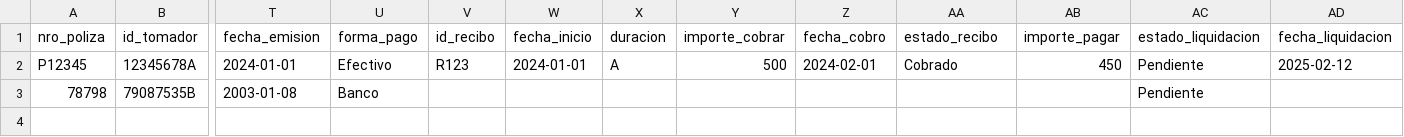
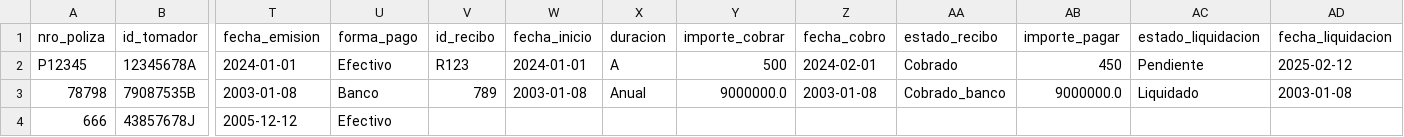
Before and after one commit to vic942tor/Visual_estudio, a CSV file: Programación/Correduria/correduriadata.csv, drawn as a sheet; only a part is shown, gaps mark what is left out; rows hold the shown columns only; the diff names each change by its address in the sheet, - before the commit and + after, or states it on an @@ line.

```diff
--- a/Programación/Correduria/correduriadata.csv
+++ b/Programación/Correduria/correduriadata.csv
-V3 (id_recibo): (empty)
+V3 (id_recibo): 789
-W3 (fecha_inicio): (empty)
+W3 (fecha_inicio): 2003-01-08
-X3 (duracion): (empty)
+X3 (duracion): Anual
-Y3 (importe_cobrar): (empty)
+Y3 (importe_cobrar): 9000000.0
-Z3 (fecha_cobro): (empty)
+Z3 (fecha_cobro): 2003-01-08
-AA3 (estado_recibo): (empty)
+AA3 (estado_recibo): Cobrado_banco
-AB3 (importe_pagar): (empty)
+AB3 (importe_pagar): 9000000.0
-AC3 (estado_liquidacion): Pendiente
+AC3 (estado_liquidacion): Liquidado
-AD3 (fecha_liquidacion): (empty)
+AD3 (fecha_liquidacion): 2003-01-08
+row 4: 666 | 43857678J | 2005-12-12 | Efectivo
```
Also changed, not shown: 1 other file.
